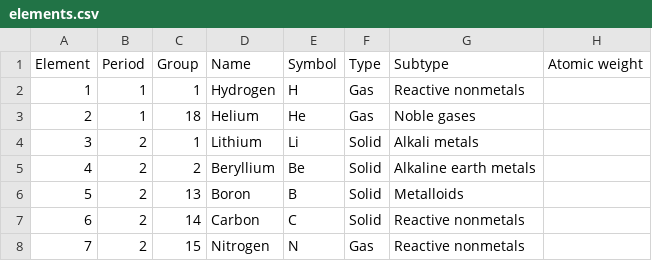
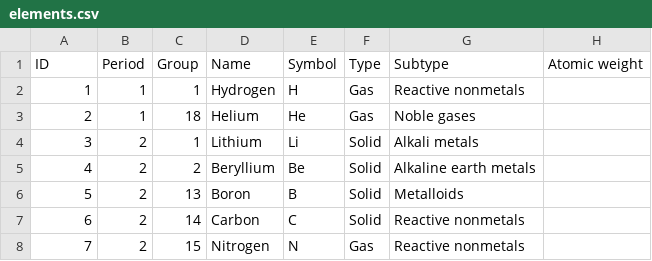
Before and after one commit to SamantazFox/periodic-table-generator, a CSV file: elements.csv, drawn as a sheet; only a part is shown.

Commit message:
Rename first CSV column

```diff
--- a/elements.csv
+++ b/elements.csv
@@ -1,2 +1,2 @@
-"Element","Period","Group","Name","Symbol","Type","Subtype","Atomic weight"
+"ID","Period","Group","Name","Symbol","Type","Subtype","Atomic weight"
 1,1,1,"Hydrogen","H","Gas","Reactive nonmetals",
```
